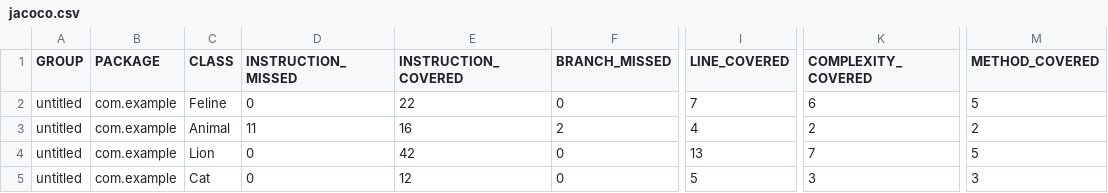
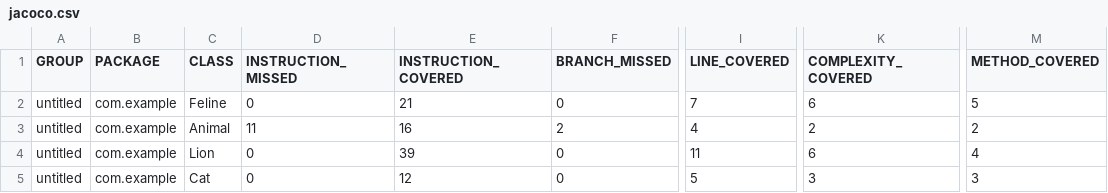
Before and after one commit to isealexa/qa_java, a CSV file: target/site/jacoco/jacoco.csv, drawn as a sheet; only a part is shown, gaps mark what is left out; the diff names each change by its address in the sheet, - before the commit and + after, or states it on an @@ line.

```diff
--- a/target/site/jacoco/jacoco.csv
+++ b/target/site/jacoco/jacoco.csv
-E2 (INSTRUCTION_COVERED): 22
+E2 (INSTRUCTION_COVERED): 21
-E4 (INSTRUCTION_COVERED): 42
+E4 (INSTRUCTION_COVERED): 39
-I4 (LINE_COVERED): 13
+I4 (LINE_COVERED): 11
-K4 (COMPLEXITY_COVERED): 7
+K4 (COMPLEXITY_COVERED): 6
-M4 (METHOD_COVERED): 5
+M4 (METHOD_COVERED): 4
```
Also changed, not shown: 20 other files.
